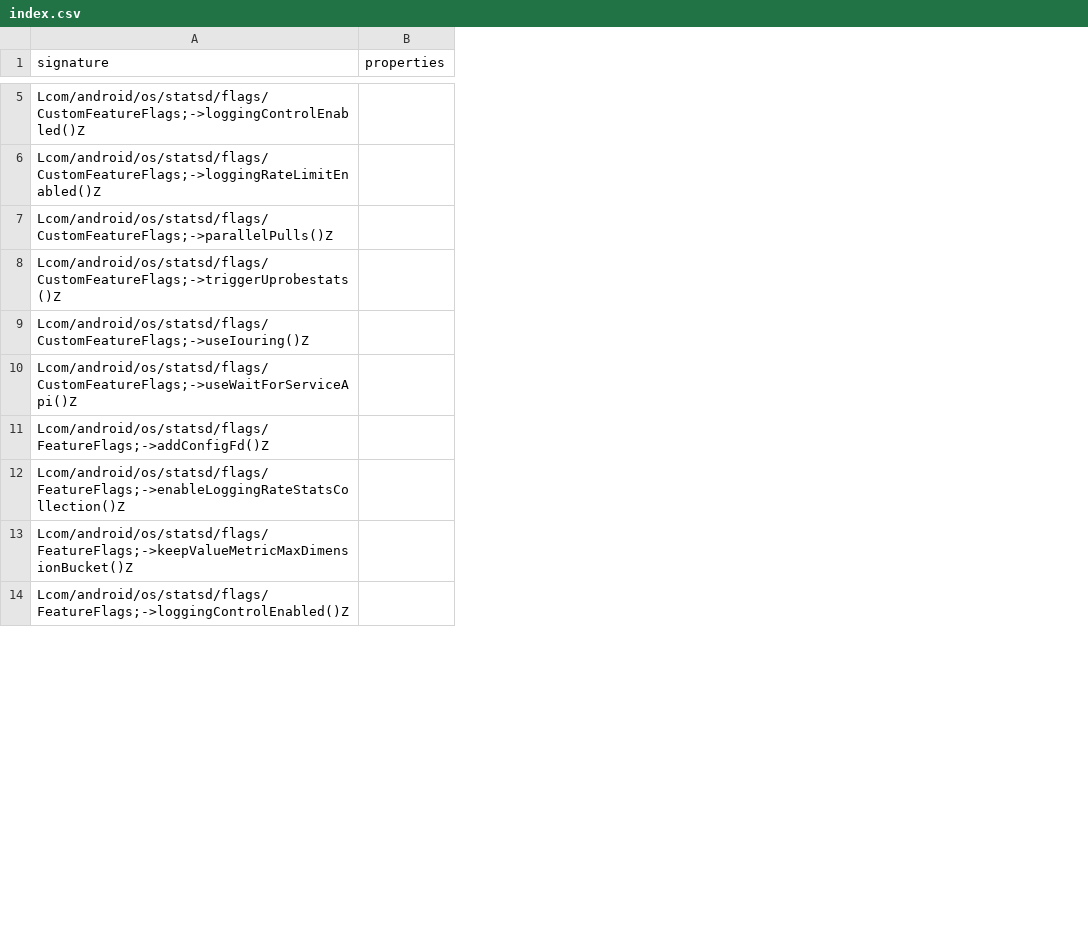
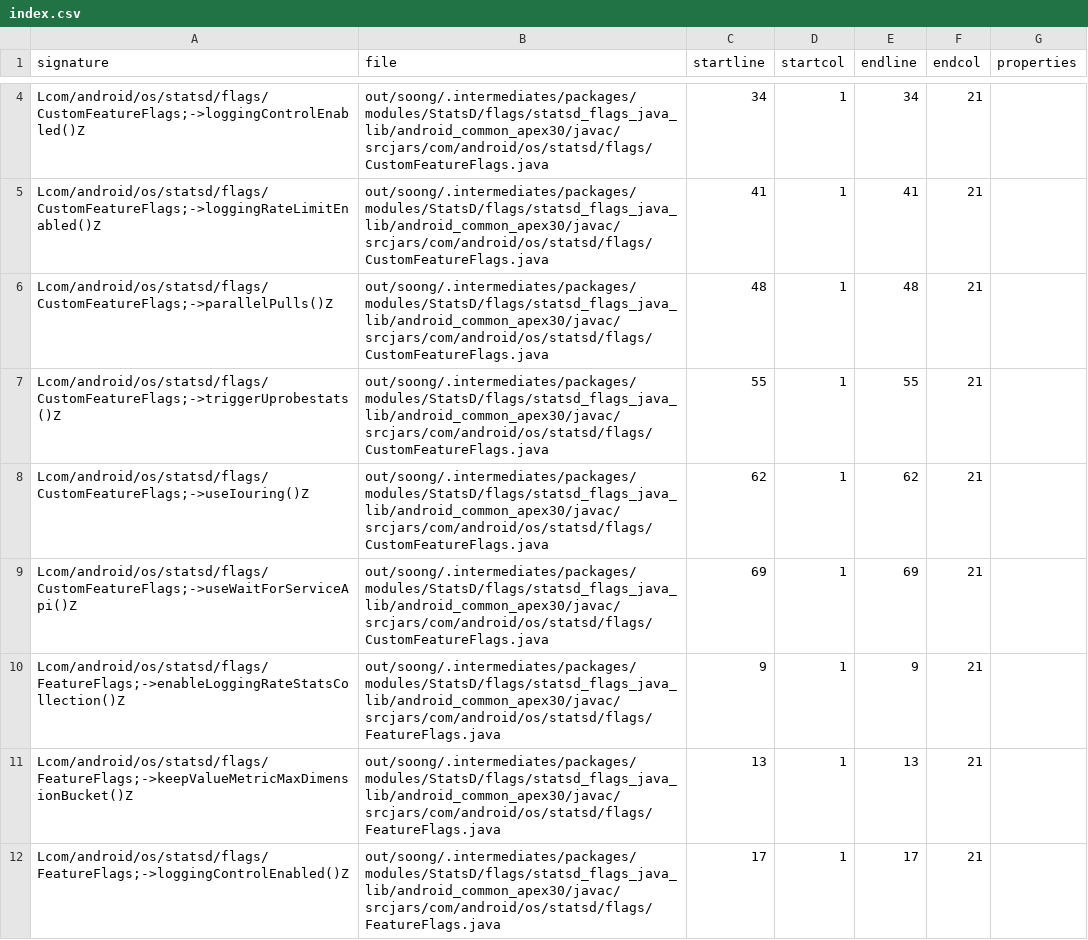
Before and after one commit to CodeLinaro-mirror/la_platform_prebuilts_module_sdk_StatsD, a CSV file: current/hiddenapi/index.csv, drawn as a sheet; only a part is shown, gaps mark what is left out; removed rows and columns are numbered as before the commit, all else as after; the diff covers the shown part only; the diff names each change by its address in the sheet, - before the commit and + after, or states it on an @@ line.

Commit message:
Update StatsD SDK to train 14085979
Compatible module: StatsdPrebuilt
Package: com.google.android.go.os.statsd
Version: 360915040
Package: com.google.android.os.statsd
Version: 360915040

Bug: 434756475
Change-Id: Ib4aafe5d289f537c1351d16f99dd7dbf2b5fd2d0

```diff
--- a/current/hiddenapi/index.csv
+++ b/current/hiddenapi/index.csv
+column B (file), rows 4-12: out/soong/.intermediates/packages/modules/StatsD/flags/statsd_flags_java_lib/android_common_apex30/javac/srcjars/com/android/os/statsd/flags/CustomFeatureFlags.java | out/soong/.intermediates/packages/modules/StatsD/flags/statsd_flags_java_lib/android_common_apex30/javac/srcjars/com/android/os/statsd/flags/CustomFeatureFlags.java | out/soong/.intermediates/packages/modules/StatsD/flags/statsd_flags_java_lib/android_common_apex30/javac/srcjars/com/android/os/statsd/flags/CustomFeatureFlags.java | out/soong/.intermediates/packages/modules/StatsD/flags/statsd_flags_java_lib/android_common_apex30/javac/srcjars/com/android/os/statsd/flags/CustomFeatureFlags.java | out/soong/.intermediates/packages/modules/StatsD/flags/statsd_flags_java_lib/android_common_apex30/javac/srcjars/com/android/os/statsd/flags/CustomFeatureFlags.java | out/soong/.intermediates/packages/modules/StatsD/flags/statsd_flags_java_lib/android_common_apex30/javac/srcjars/com/android/os/statsd/flags/CustomFeatureFlags.java | out/soong/.intermediates/packages/modules/StatsD/flags/statsd_flags_java_lib/android_common_apex30/javac/srcjars/com/android/os/statsd/flags/FeatureFlags.java | out/soong/.intermediates/packages/modules/StatsD/flags/statsd_flags_java_lib/android_common_apex30/javac/srcjars/com/android/os/statsd/flags/FeatureFlags.java | out/soong/.intermediates/packages/modules/StatsD/flags/statsd_flags_java_lib/android_common_apex30/javac/srcjars/com/android/os/statsd/flags/FeatureFlags.java
+column C (startline), rows 4-12: 34 | 41 | 48 | 55 | 62 | 69 | 9 | 13 | 17
+column D (startcol), rows 4-12: all 1
+column E (endline), rows 4-12: 34 | 41 | 48 | 55 | 62 | 69 | 9 | 13 | 17
+column F (endcol), rows 4-12: all 21
-row 11: Lcom/android/os/statsd/flags/FeatureFlags;->addConfigFd()Z
```
Also changed, not shown: 3 removed rows elsewhere in this file, current/hiddenapi/filtered-flags.csv, current/hiddenapi/filtered-stub-flags.csv, 9 other files.
